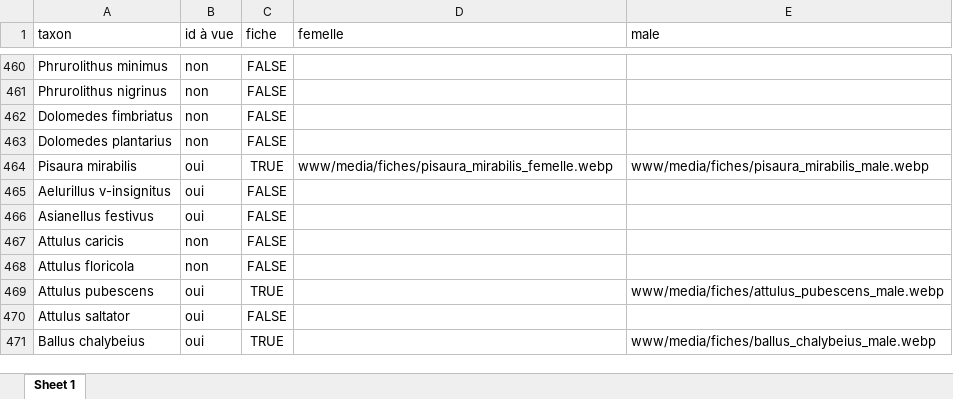
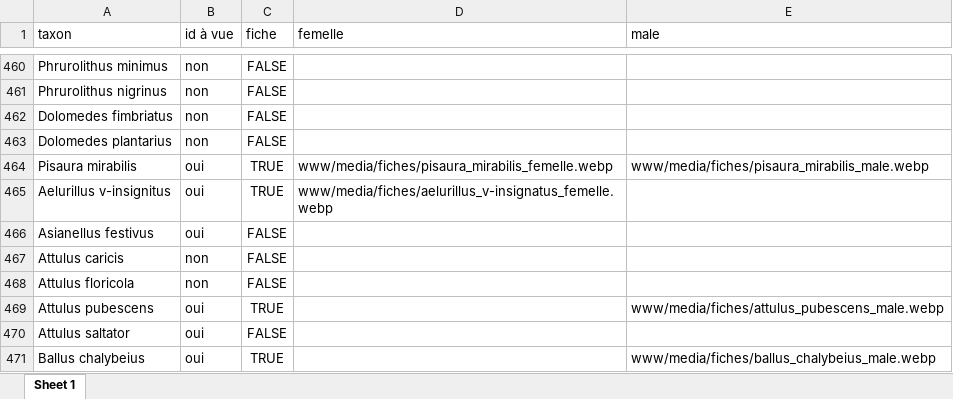
Before and after one commit to CedricMondy/araignees_idf, an Excel workbook: photos.xlsx, sheet Sheet 1, drawn as a sheet; only a part is shown, gaps mark what is left out; values as stored, in another font and other column widths than the file's, no borders; conditional formats and table styles not drawn; the diff names each change by its address in the sheet, - before the commit and + after, or states it on an @@ line.

Commit message:
ajoute Aelurillus v-insignitus femelle

```diff
--- a/photos.xlsx (sheet Sheet 1)
+++ b/photos.xlsx (sheet Sheet 1)
-C465 (fiche): FALSE
+C465 (fiche): TRUE
-D465 (femelle): (empty)
+D465 (femelle): www/media/fiches/aelurillus_v-insignatus_femelle.webp
```
Also changed, not shown: 1 other file.
